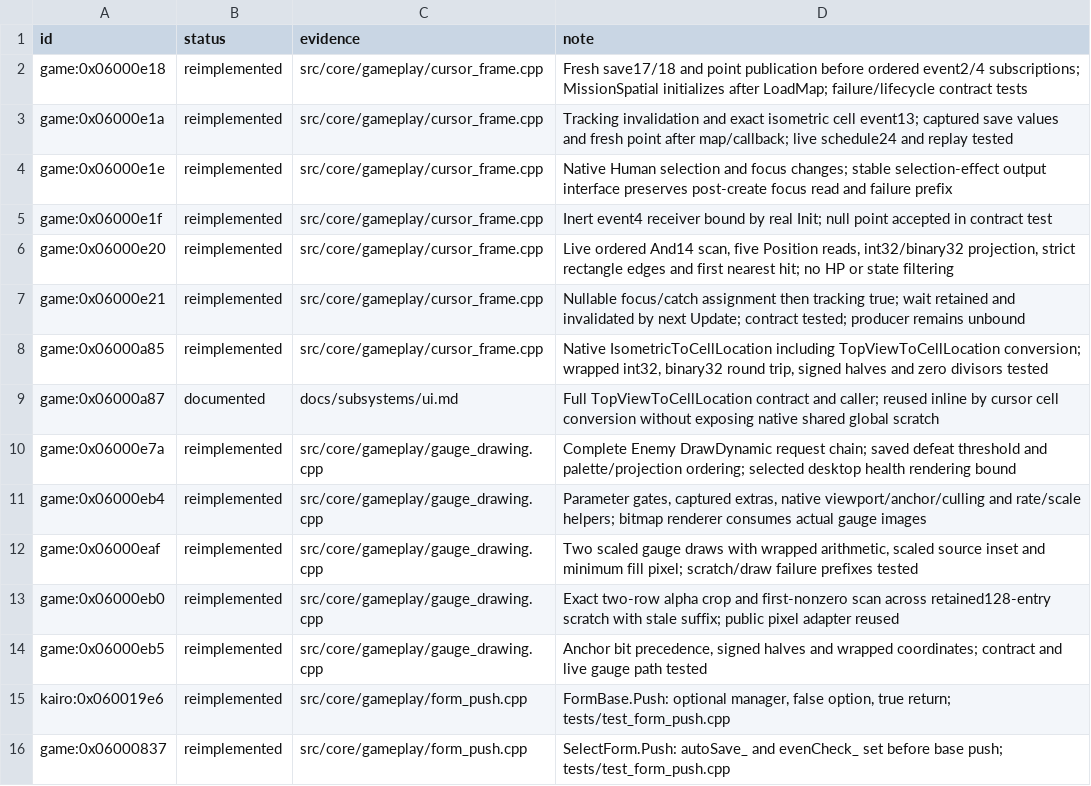
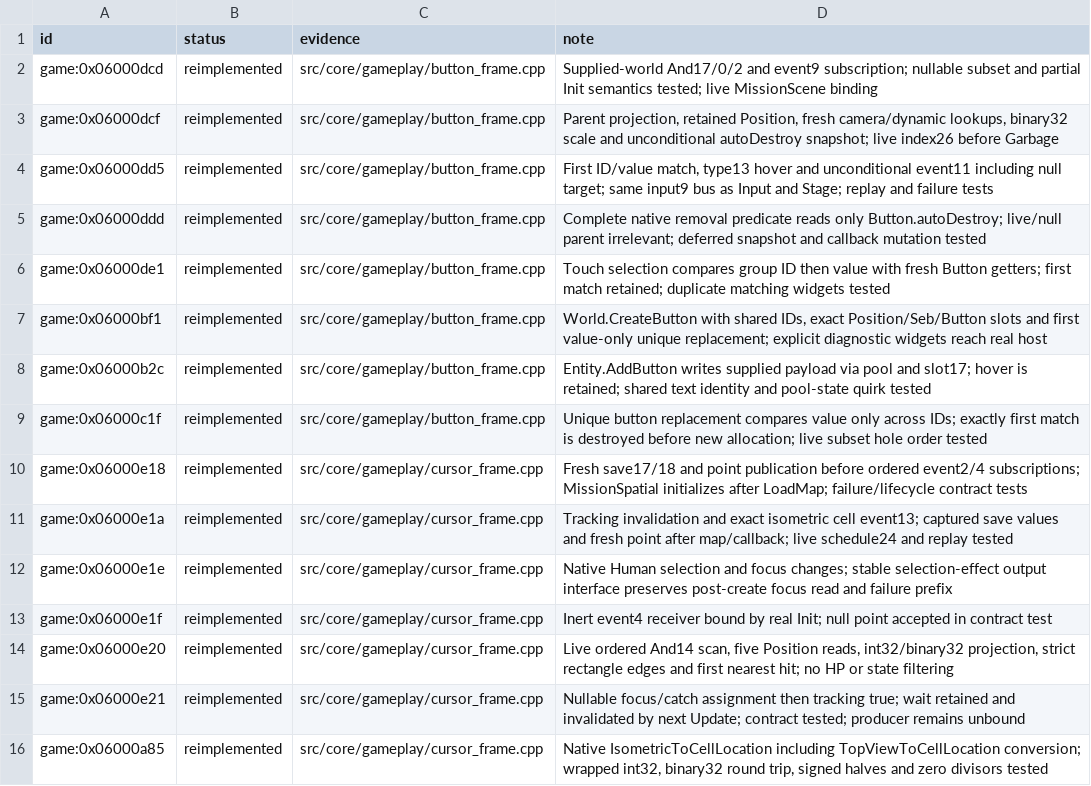
Before and after one commit to Tim-campy/magicians-saga-port, a TSV file: re/status/ui.tsv, drawn as a sheet; only a part is shown; the shorter side is filled out with more unchanged rows; the diff names each change by its address in the sheet, - before the commit and + after, or states it on an @@ line.

```diff
--- a/re/status/ui.tsv
+++ b/re/status/ui.tsv
+row 2: game:0x06000dcd | reimplemented | src/core/gameplay/button_frame.cpp | Supplied-world And17/0/2 and event9 subscription; nullable subset and partial Init semantics tested; live MissionScene binding
+row 3: game:0x06000dcf | reimplemented | src/core/gameplay/button_frame.cpp | Parent projection, retained Position, fresh camera/dynamic lookups, binary32 scale and unconditional autoDestroy snapshot; live index26 before Garbage
+row 4: game:0x06000dd5 | reimplemented | src/core/gameplay/button_frame.cpp | First ID/value match, type13 hover and unconditional event11 including null target; same input9 bus as Input and Stage; replay and failure tests
+row 5: game:0x06000ddd | reimplemented | src/core/gameplay/button_frame.cpp | Complete native removal predicate reads only Button.autoDestroy; live/null parent irrelevant; deferred snapshot and callback mutation tested
+row 6: game:0x06000de1 | reimplemented | src/core/gameplay/button_frame.cpp | Touch selection compares group ID then value with fresh Button getters; first match retained; duplicate matching widgets tested
+row 7: game:0x06000bf1 | reimplemented | src/core/gameplay/button_frame.cpp | World.CreateButton with shared IDs, exact Position/Seb/Button slots and first value-only unique replacement; explicit diagnostic widgets reach real host
+row 8: game:0x06000b2c | reimplemented | src/core/gameplay/button_frame.cpp | Entity.AddButton writes supplied payload via pool and slot17; hover is retained; shared text identity and pool-state quirk tested
+row 9: game:0x06000c1f | reimplemented | src/core/gameplay/button_frame.cpp | Unique button replacement compares value only across IDs; exactly first match is destroyed before new allocation; live subset hole order tested
```
Also changed, not shown: re/functions.csv, 19 other files.
